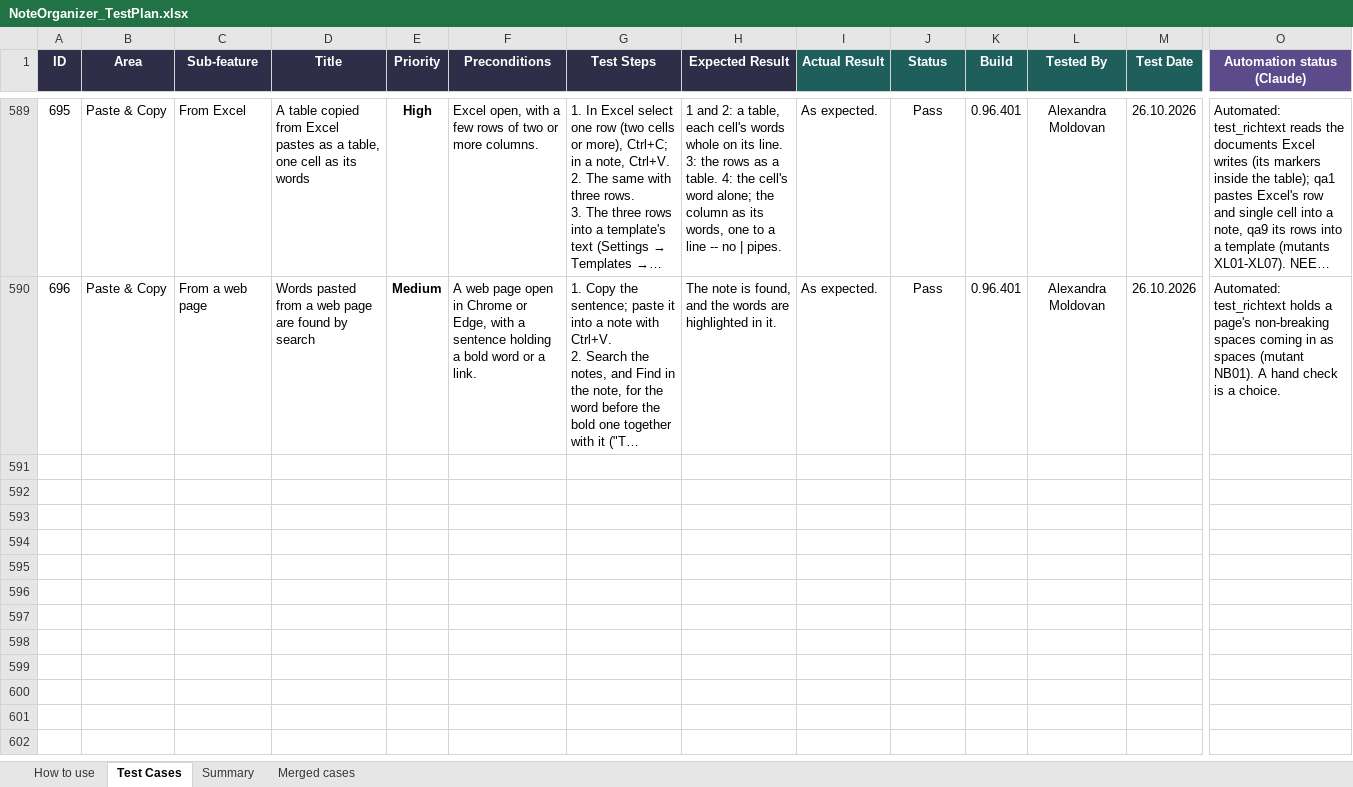
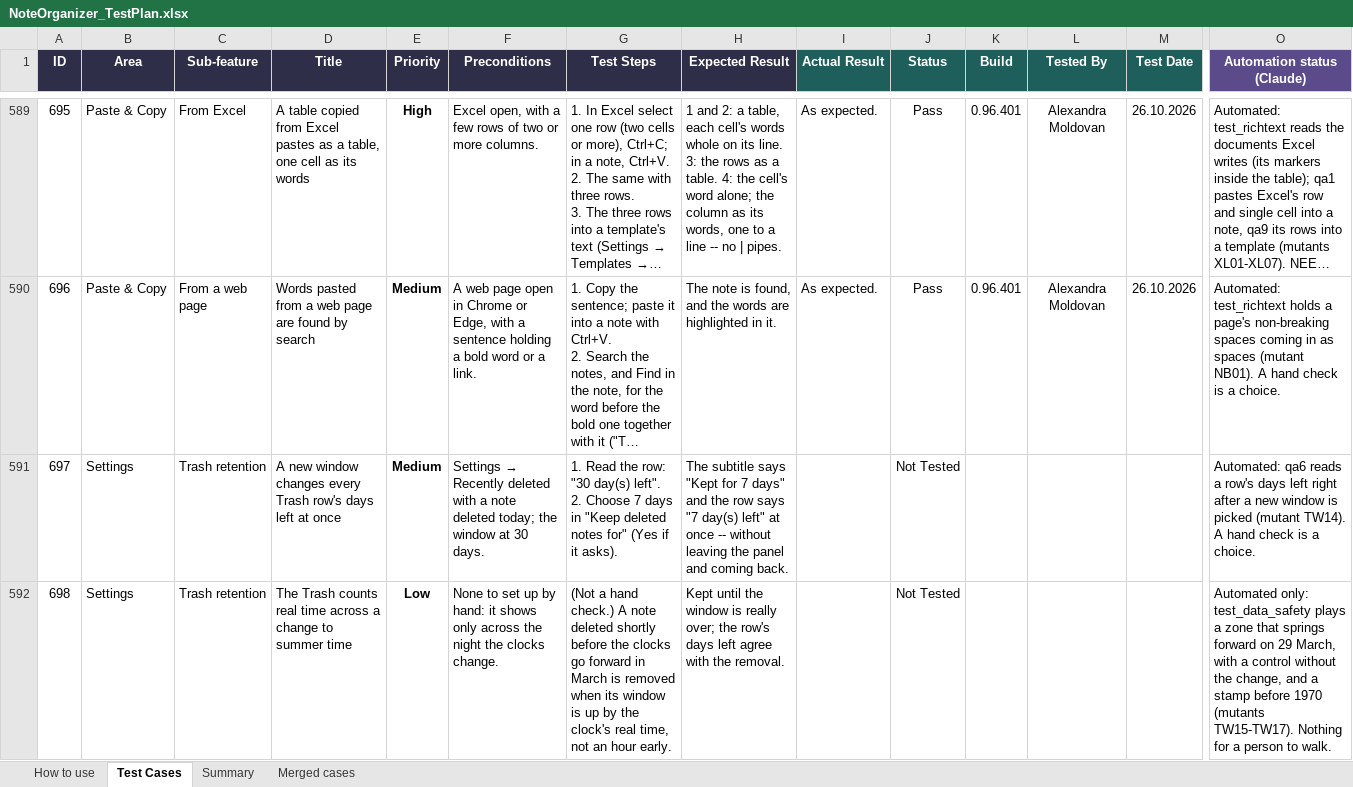
Before and after one commit to AlexandraMoldovan95/noteOrganizer, an Excel workbook: qa/NoteOrganizer_TestPlan.xlsx, sheet Test Cases, drawn as a sheet; only a part is shown, gaps mark what is left out; long unchanged cells end in …; values as stored, in another font and other column widths than the file's, no borders; conditional formats not drawn; rows hold the shown columns only; ↵ is a line break in a cell; the diff covers the shown part only; the diff names each change by its address in the sheet, - before the commit and + after, or states it on an @@ line.

```diff
--- a/qa/NoteOrganizer_TestPlan.xlsx (sheet Test Cases)
+++ b/qa/NoteOrganizer_TestPlan.xlsx (sheet Test Cases)
+row 591: 697 | Settings | Trash retention | A new window changes every Trash row's days left at once | Medium | Settings → Recently deleted with a note deleted today; the window at 30 days. | 1. Read the row: "30 day(s) left". ↵ 2. Choose 7 days in "Keep deleted notes for" (Yes if it asks). | The subtitle says "Kept for 7 days" and the row says "7 day(s) left" at once -- without leaving the panel and coming back. |  | Not Tested |  |  |  | Automated: qa6 reads a row's days left right after a new window is picked (mutant TW14). A hand check is a choice.
+row 592: 698 | Settings | Trash retention | The Trash counts real time across a change to summer time | Low | None to set up by hand: it shows only across the night the clocks change. | (Not a hand check.) A note deleted shortly before the clocks go forward in March is removed when its window is up by the clock's real time, not an hour early. | Kept until the window is really over; the row's days left agree with the removal. |  | Not Tested |  |  |  | Automated only: test_data_safety plays a zone that springs forward on 29 March, with a control without the change, and a stamp before 1970 (mutants TW15-TW17). Nothing for a person to walk.
```
Also changed, not shown: 4 added rows elsewhere in this sheet, 3 other files.
